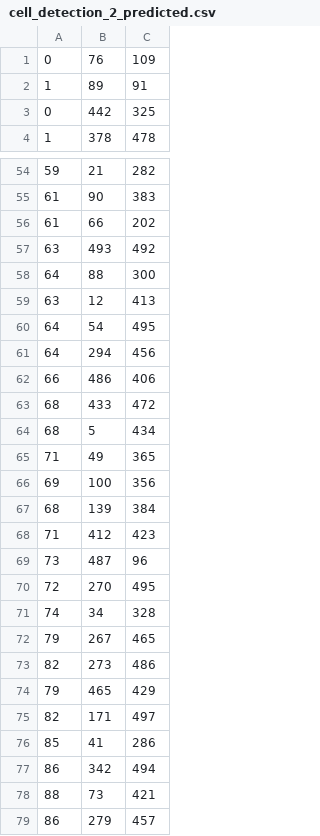
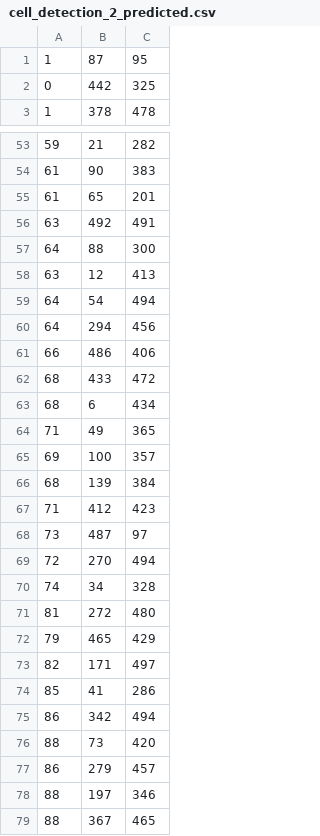
Before and after one commit to neurodata-cobalt/cobalt, a CSV file: src/jupyter/srivathsapv/package-log/cell_detection_2_predicted.csv, drawn as a sheet; only a part is shown, gaps mark what is left out; the shorter side is filled out with more unchanged rows; the diff covers the shown part only.

```diff
--- a/src/jupyter/srivathsapv/package-log/cell_detection_2_predicted.csv
+++ b/src/jupyter/srivathsapv/package-log/cell_detection_2_predicted.csv
@@ -1,3 +1,2 @@
-0,76,109
-1,89,91
+1,87,95
 0,442,325
@@ -55,7 +54,7 @@
 61,90,383
-61,66,202
-63,493,492
+61,65,201
+63,492,491
 64,88,300
 63,12,413
-64,54,495
+64,54,494
 64,294,456
@@ -63,12 +62,11 @@
 68,433,472
-68,5,434
+68,6,434
 71,49,365
-69,100,356
+69,100,357
 68,139,384
 71,412,423
-73,487,96
-72,270,495
+73,487,97
+72,270,494
 74,34,328
-79,267,465
-82,273,486
+81,272,480
 79,465,429
@@ -77,3 +75,3 @@
 86,342,494
-88,73,421
+88,73,420
 86,279,457
```
Also changed, not shown: 9 edited cells elsewhere in this file, src/jupyter/srivathsapv/package-log/cell_detection_3_predicted.csv, 2 other files.
